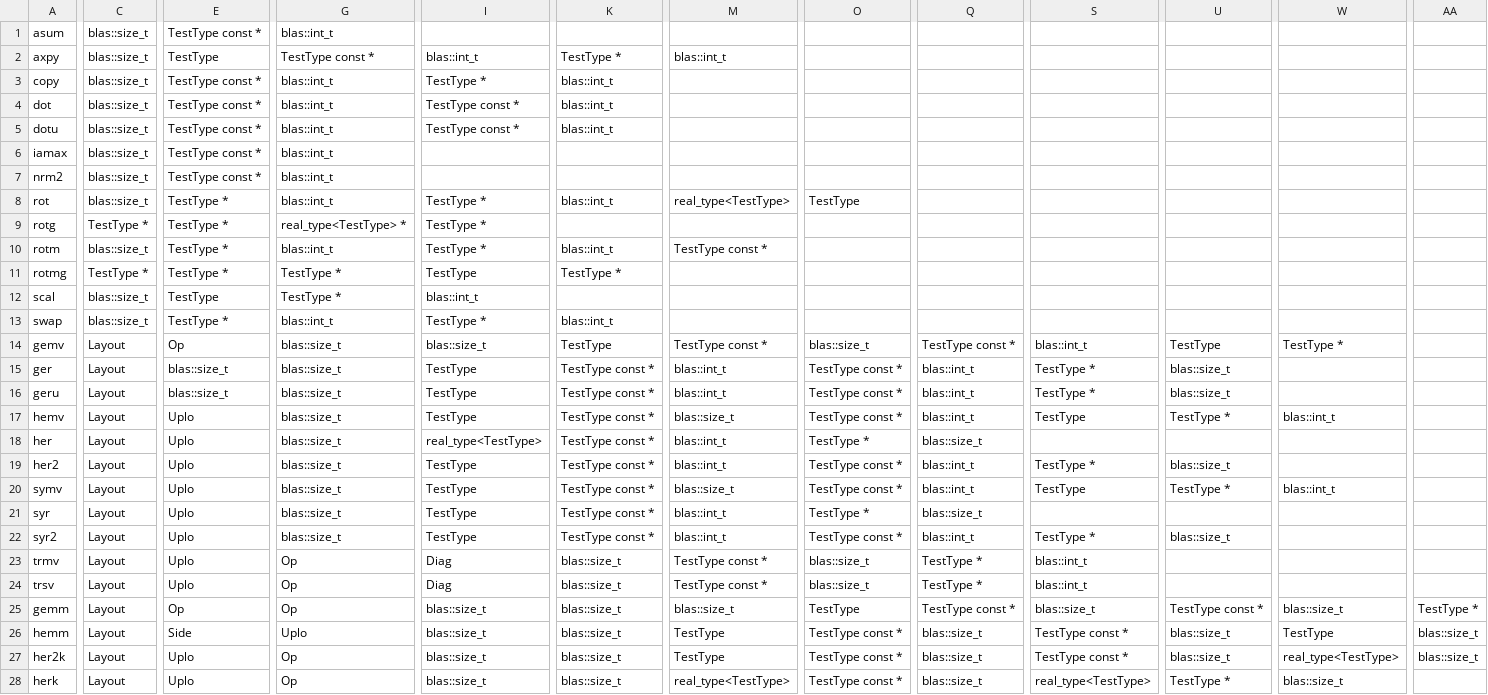
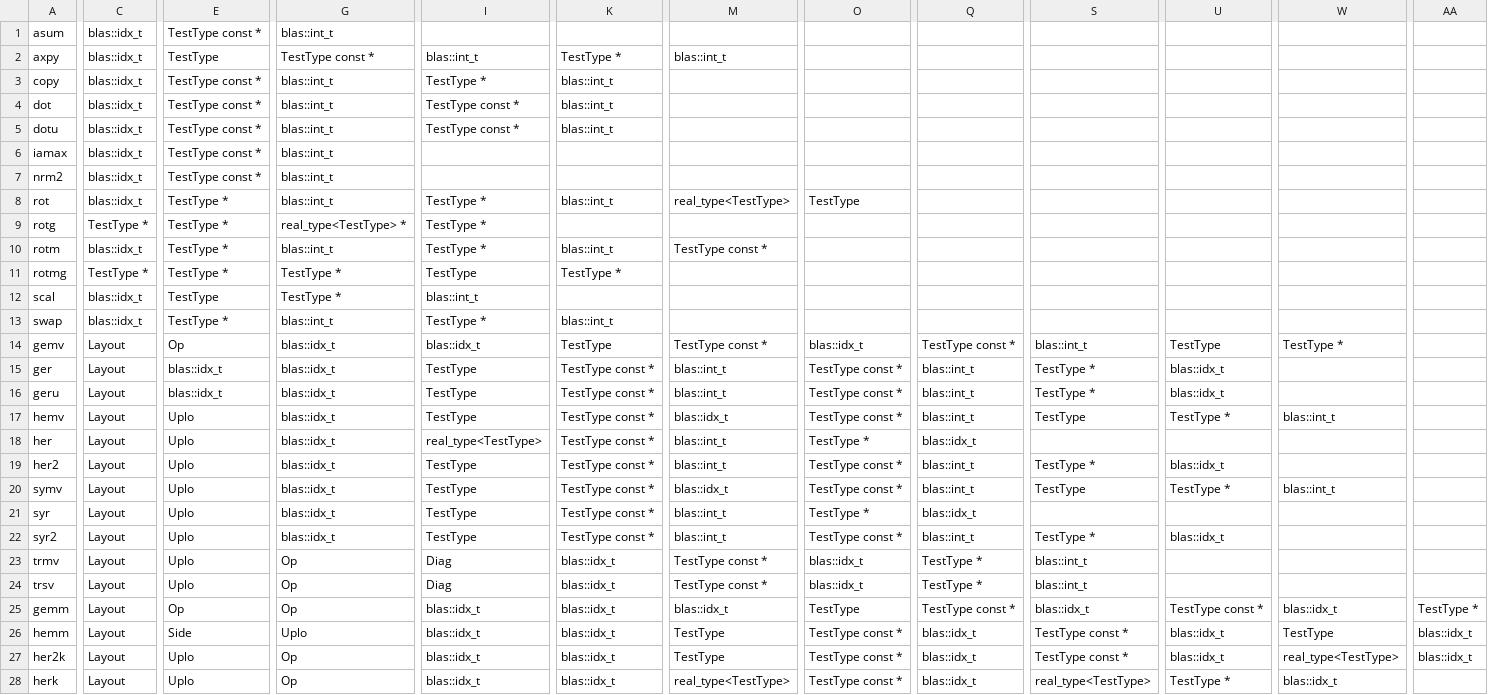
Before and after one commit to tlapack/testBLAS, a CSV file: scripts/blas_routines.csv, drawn as a sheet; only a part is shown, gaps mark what is left out; the diff covers the shown part only; the diff names each change by its address in the sheet, - before the commit and + after, or states it on an @@ line.

Commit message:
Changes blas::size_t to blas::idx_t accordingly to the change in <T>LAPACK

```diff
--- a/scripts/blas_routines.csv
+++ b/scripts/blas_routines.csv
-C1:C8: blas::size_t
+C1:C8: blas::idx_t
-C10: blas::size_t
+C10: blas::idx_t
-C12:C13: blas::size_t
+C12:C13: blas::idx_t
-G14:G22: blas::size_t
+G14:G22: blas::idx_t
-I14: blas::size_t
+I14: blas::idx_t
-O14: blas::size_t
+O14: blas::idx_t
-E15:E16: blas::size_t
+E15:E16: blas::idx_t
-U15:U16: blas::size_t
+U15:U16: blas::idx_t
-M17: blas::size_t
+M17: blas::idx_t
-Q18: blas::size_t
+Q18: blas::idx_t
-U19: blas::size_t
+U19: blas::idx_t
-M20: blas::size_t
+M20: blas::idx_t
-Q21: blas::size_t
+Q21: blas::idx_t
-U22: blas::size_t
+U22: blas::idx_t
-K23:K28: blas::size_t
+K23:K28: blas::idx_t
-O23:O24: blas::size_t
+O23:O24: blas::idx_t
-I25:I28: blas::size_t
+I25:I28: blas::idx_t
-M25: blas::size_t
+M25: blas::idx_t
-S25: blas::size_t
+S25: blas::idx_t
-W25: blas::size_t
+W25: blas::idx_t
-Q26:Q28: blas::size_t
+Q26:Q28: blas::idx_t
-U26:U27: blas::size_t
+U26:U27: blas::idx_t
-AA26:AA27: blas::size_t
+AA26:AA27: blas::idx_t
-W28: blas::size_t
+W28: blas::idx_t
```
Also changed, not shown: 23 edited cells elsewhere in this file, 5 other files.
